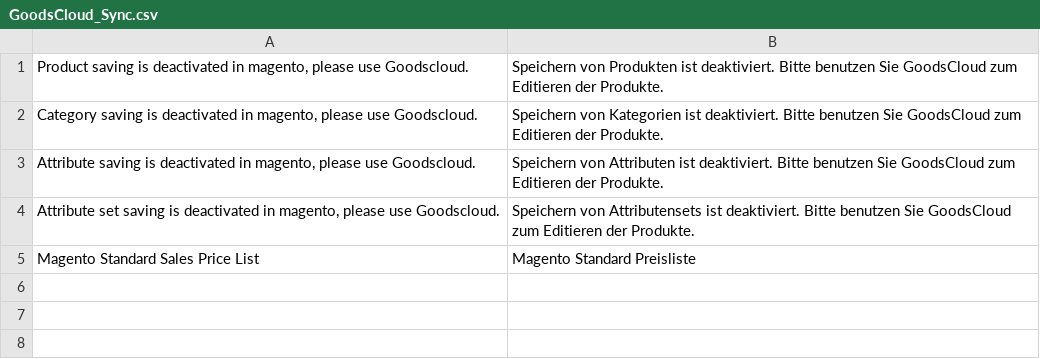
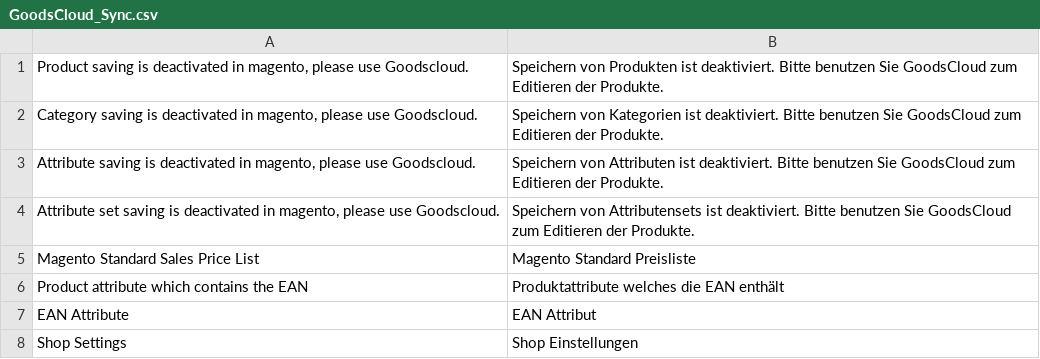
Before and after one commit to moloughlin/goodscloud-magento, a CSV file: app/locale/de_DE/GoodsCloud_Sync.csv, drawn as a sheet.

Commit message:
add translations

```diff
--- a/app/locale/de_DE/GoodsCloud_Sync.csv
+++ b/app/locale/de_DE/GoodsCloud_Sync.csv
@@ -5 +5,4 @@
 "Magento Standard Sales Price List","Magento Standard Preisliste"
+"Product attribute which contains the EAN","Produktattribute welches die EAN enthält"
+"EAN Attribute","EAN Attribut"
+"Shop Settings","Shop Einstellungen"
```
